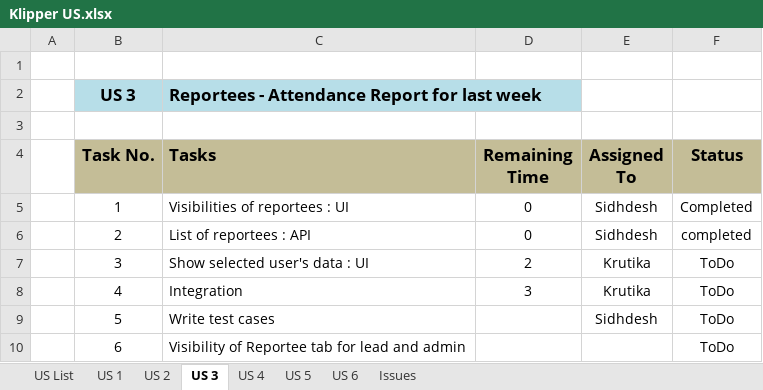
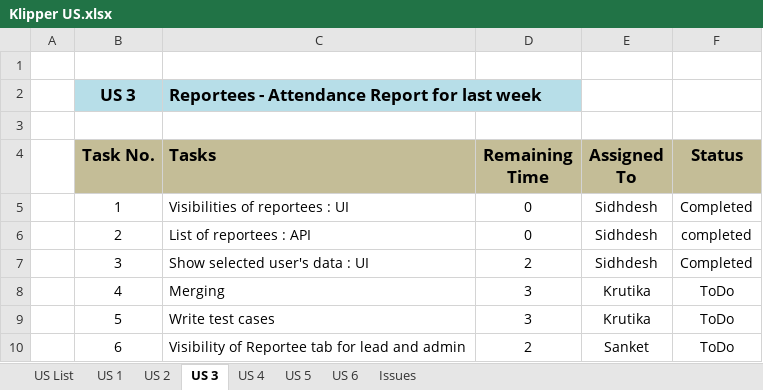
Before and after one commit to KlingelnbergIndia/NewKlipper, an Excel workbook: Klipper US.xlsx, sheet US 3, drawn as a sheet; values as stored, in another font and other column widths than the file's, no borders; the diff names each change by its address in the sheet, - before the commit and + after, or states it on an @@ line.

Commit message:
updated tasks status for user story 3

```diff
--- a/Klipper US.xlsx (sheet US 3)
+++ b/Klipper US.xlsx (sheet US 3)
-E7 (Assigned To): Krutika
+E7 (Assigned To): Sidhdesh
-F7 (Status): ToDo
+F7 (Status): Completed
-C8 (Tasks): Integration
+C8 (Tasks): Merging
-D9 (Remaining Time): (empty)
+D9 (Remaining Time): 3
-E9 (Assigned To): Sidhdesh
+E9 (Assigned To): Krutika
-D10 (Remaining Time): (empty)
+D10 (Remaining Time): 2
-E10 (Assigned To): (empty)
+E10 (Assigned To): Sanket
```
